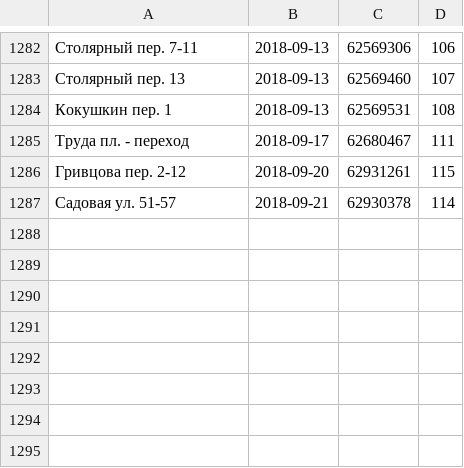
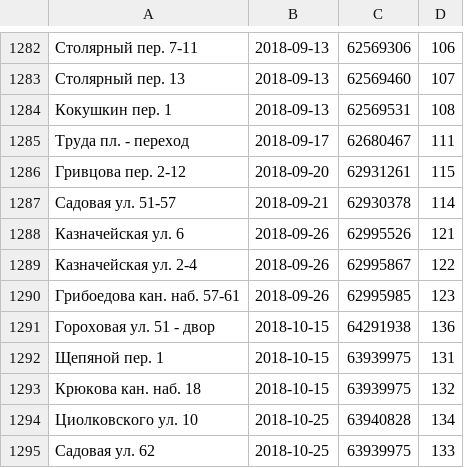
Before and after one commit to AntonKhorev/oplofk, a CSV file: adm.csv, drawn as a sheet; only a part is shown, gaps mark what is left out.

```diff
--- a/adm.csv
+++ b/adm.csv
@@ -1287 +1287,9 @@
 Садовая ул. 51-57;2018-09-21;62930378;114
+Казначейская ул. 6;2018-09-26;62995526;121
+Казначейская ул. 2-4;2018-09-26;62995867;122
+Грибоедова кан. наб. 57-61;2018-09-26;62995985;123
+Гороховая ул. 51 - двор;2018-10-15;64291938;136
+Щепяной пер. 1;2018-10-15;63939975;131
+Крюкова кан. наб. 18;2018-10-15;63939975;132
+Циолковского ул. 10;2018-10-25;63940828;134
+Садовая ул. 62;2018-10-25;63939975;133
```
Also changed, not shown: cen.csv, 22 other files.
